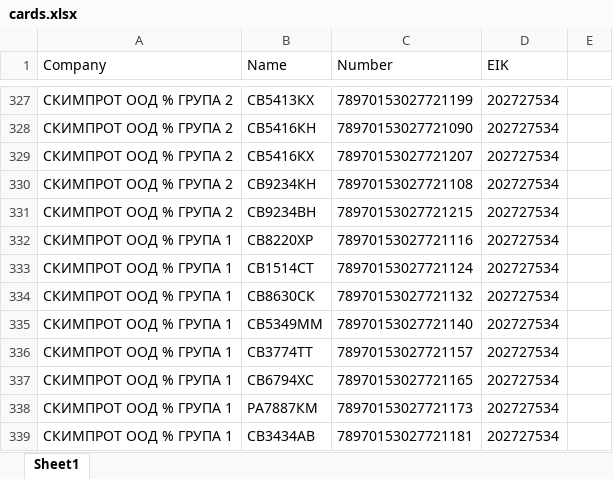
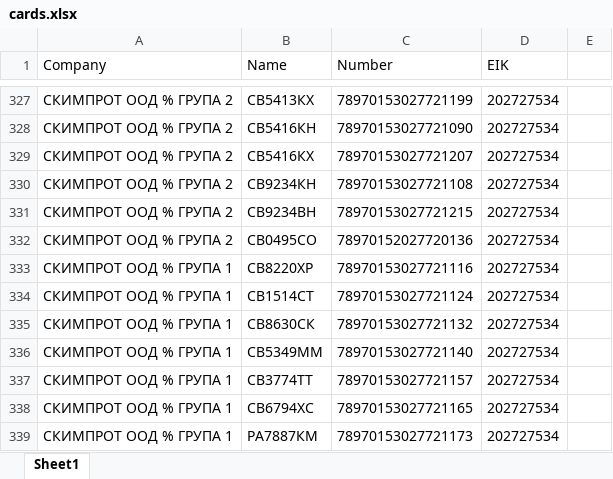
Before and after one commit to plamensve/eko, an Excel workbook: 3_PROJECT_DATA/cards.xlsx, sheet Sheet1, drawn as a sheet; only a part is shown, gaps mark what is left out; the shorter side is filled out with more unchanged rows; values as stored, in another font and other column widths than the file's, no borders; the diff names each change by its address in the sheet, - before the commit and + after, or states it on an @@ line.

```diff
--- a/3_PROJECT_DATA/cards.xlsx (sheet Sheet1)
+++ b/3_PROJECT_DATA/cards.xlsx (sheet Sheet1)
+row 332: СКИМПРОТ ООД % ГРУПА 2 | СВ0495СО | 78970152027720136 | 202727534
```
Also changed, not shown: 3_PROJECT_DATA/eko_transactions.xlsx, A_FINAL_RESULT/eko_transactions.xlsx, 6 other files.
